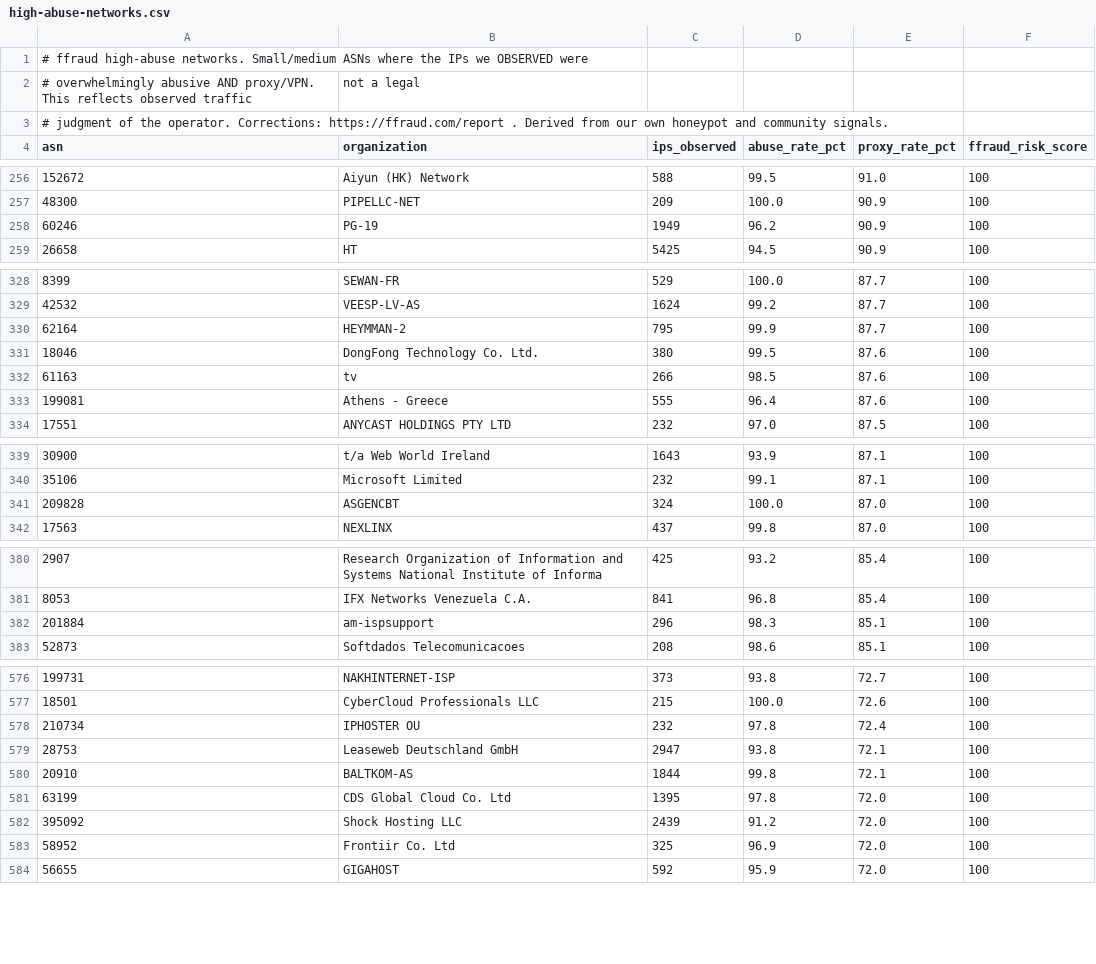
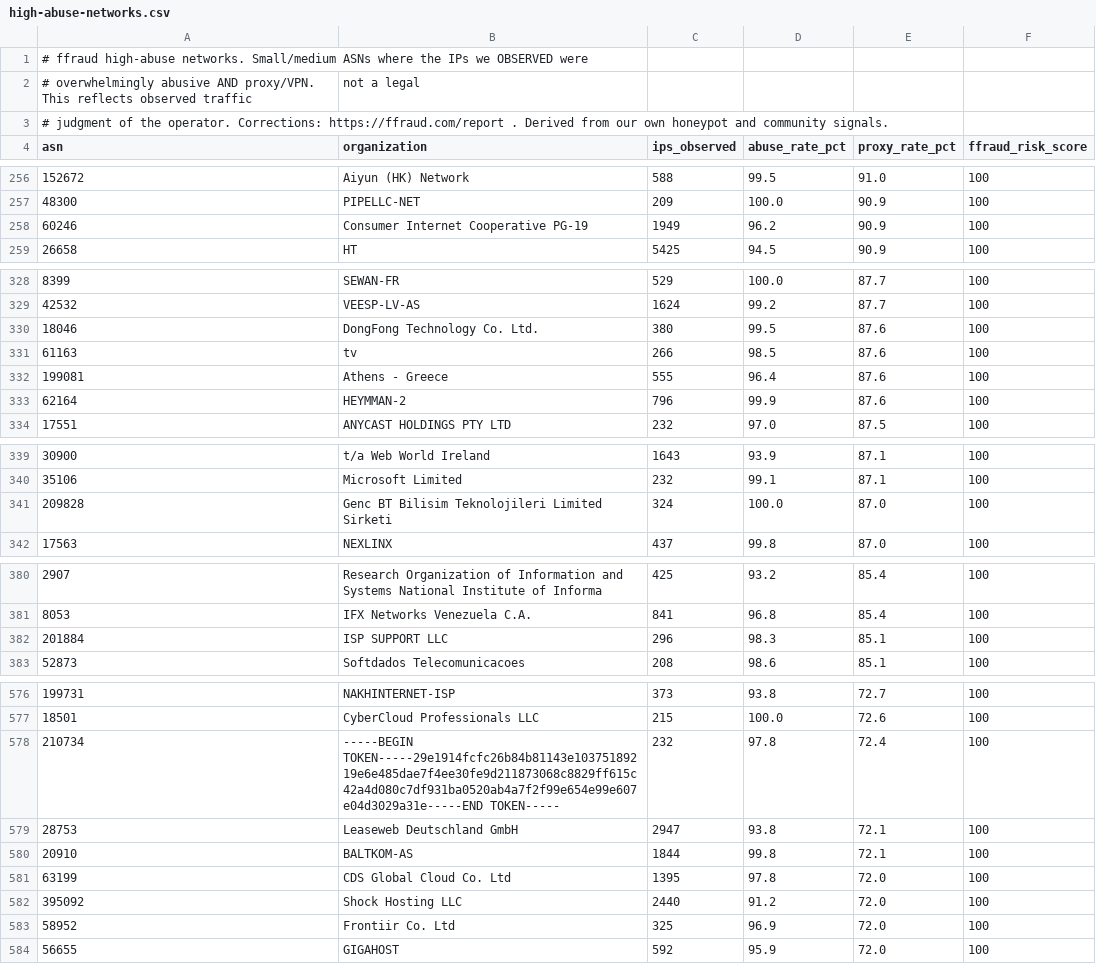
Before and after one commit to FFraud-com/ip-fraud-database, a CSV file: asn-reputation/high-abuse-networks.csv, drawn as a sheet; only a part is shown, gaps mark what is left out; the diff covers the shown part only.

```diff
--- a/asn-reputation/high-abuse-networks.csv
+++ b/asn-reputation/high-abuse-networks.csv
@@ -257,3 +257,3 @@ asn,organization,ips_observed,abuse_rate_pct,proxy_rate_pct,ffraud_risk_score
 48300,PIPELLC-NET,209,100.0,90.9,100
-60246,PG-19,1949,96.2,90.9,100
+60246,Consumer Internet Cooperative PG-19,1949,96.2,90.9,100
 26658,HT,5425,94.5,90.9,100
@@ -329,3 +329,2 @@ asn,organization,ips_observed,abuse_rate_pct,proxy_rate_pct,ffraud_risk_score
 42532,VEESP-LV-AS,1624,99.2,87.7,100
-62164,HEYMMAN-2,795,99.9,87.7,100
 18046,DongFong Technology Co. Ltd.,380,99.5,87.6,100
@@ -333,2 +332,3 @@ asn,organization,ips_observed,abuse_rate_pct,proxy_rate_pct,ffraud_risk_score
 199081,Athens - Greece,555,96.4,87.6,100
+62164,HEYMMAN-2,796,99.9,87.6,100
 17551,ANYCAST HOLDINGS PTY LTD,232,97.0,87.5,100
@@ -340,3 +340,3 @@ asn,organization,ips_observed,abuse_rate_pct,proxy_rate_pct,ffraud_risk_score
 35106,Microsoft Limited,232,99.1,87.1,100
-209828,ASGENCBT,324,100.0,87.0,100
+209828,Genc BT Bilisim Teknolojileri Limited Sirketi,324,100.0,87.0,100
 17563,NEXLINX,437,99.8,87.0,100
@@ -381,3 +381,3 @@ asn,organization,ips_observed,abuse_rate_pct,proxy_rate_pct,ffraud_risk_score
 8053,IFX Networks Venezuela C.A.,841,96.8,85.4,100
-201884,am-ispsupport,296,98.3,85.1,100
+201884,ISP SUPPORT LLC,296,98.3,85.1,100
 52873,Softdados Telecomunicacoes,208,98.6,85.1,100
@@ -577,3 +577,3 @@ asn,organization,ips_observed,abuse_rate_pct,proxy_rate_pct,ffraud_risk_score
 18501,CyberCloud Professionals LLC,215,100.0,72.6,100
-210734,IPHOSTER OU,232,97.8,72.4,100
+210734,-----BEGIN TOKEN-----29e1914fcfc26b84b81143e10375189219e6e485dae7f4ee30fe9d211873068c8829ff615c42a4d080c7df931ba0520ab4a7f2f99e654e99e607e04d3029a31e-----END TOKEN-----,232,97.8,72.4,100
 28753,Leaseweb Deutschland GmbH,2947,93.8,72.1,100
@@ -581,3 +581,3 @@ asn,organization,ips_observed,abuse_rate_pct,proxy_rate_pct,ffraud_risk_score
 63199,CDS Global Cloud Co.  Ltd,1395,97.8,72.0,100
-395092,Shock Hosting LLC,2439,91.2,72.0,100
+395092,Shock Hosting LLC,2440,91.2,72.0,100
 58952,Frontiir Co.  Ltd,325,96.9,72.0,100
```
Also changed, not shown: 4 edited cells elsewhere in this file, 2 other files.
